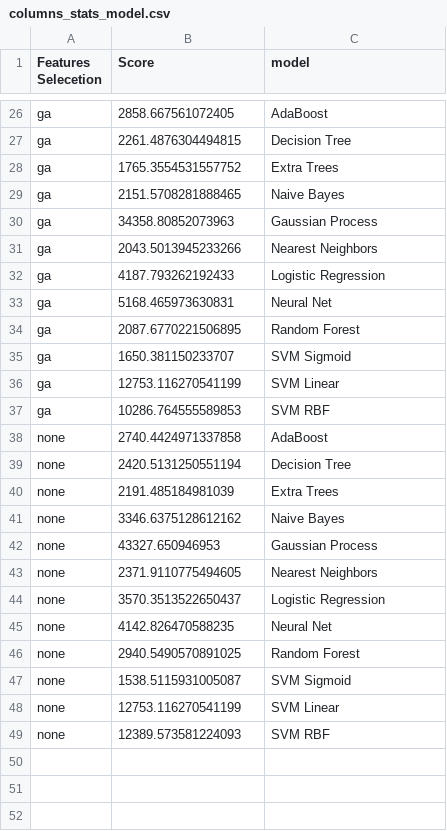
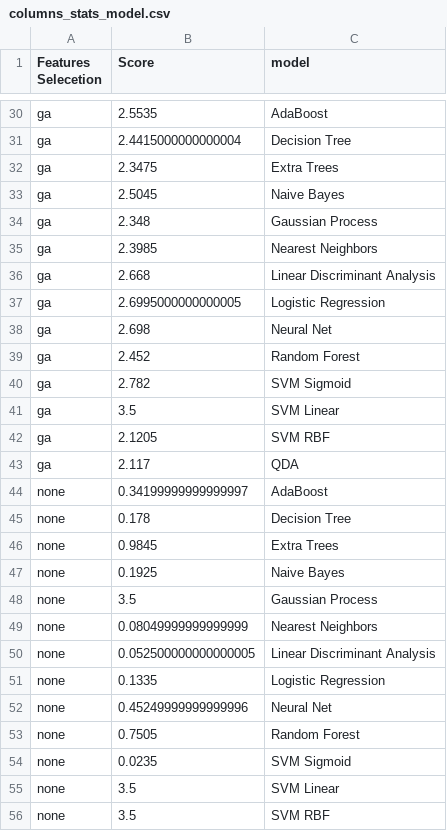
Before and after one commit to jozef229/FIIT-PRIPOC, a CSV file: columns_stats_model.csv, drawn as a sheet; only a part is shown, gaps mark what is left out; addresses are those after the commit; the diff covers the shown part only; the diff names each change by its address in the sheet, - before the commit and + after, or states it on an @@ line.

```diff
--- a/columns_stats_model.csv
+++ b/columns_stats_model.csv
-B30 (Score): 2858.667561072405
+B30 (Score): 2.5535
-B31 (Score): 2261.4876304494815
+B31 (Score): 2.4415000000000004
-B32 (Score): 1765.3554531557752
+B32 (Score): 2.3475
-B33 (Score): 2151.5708281888465
+B33 (Score): 2.5045
-B34 (Score): 34358.80852073963
+B34 (Score): 2.348
-B35 (Score): 2043.5013945233266
+B35 (Score): 2.3985
+row 36: ga | 2.668 | Linear Discriminant Analysis
-B37 (Score): 4187.793262192433
+B37 (Score): 2.6995000000000005
-B38 (Score): 5168.465973630831
+B38 (Score): 2.698
-B39 (Score): 2087.6770221506895
+B39 (Score): 2.452
-B40 (Score): 1650.381150233707
+B40 (Score): 2.782
-B41 (Score): 12753.116270541199
+B41 (Score): 3.5
-B42 (Score): 10286.764555589853
+B42 (Score): 2.1205
+row 43: ga | 2.117 | QDA
-B44 (Score): 2740.4424971337858
+B44 (Score): 0.34199999999999997
-B45 (Score): 2420.5131250551194
+B45 (Score): 0.178
-B46 (Score): 2191.485184981039
+B46 (Score): 0.9845
-B47 (Score): 3346.6375128612162
+B47 (Score): 0.1925
-B48 (Score): 43327.650946953
+B48 (Score): 3.5
-B49 (Score): 2371.9110775494605
+B49 (Score): 0.08049999999999999
+row 50: none | 0.052500000000000005 | Linear Discriminant Analysis
-B51 (Score): 3570.3513522650437
+B51 (Score): 0.1335
-B52 (Score): 4142.826470588235
+B52 (Score): 0.45249999999999996
-B53 (Score): 2940.5490570891025
+B53 (Score): 0.7505
-B54 (Score): 1538.5115931005087
+B54 (Score): 0.0235
-B55 (Score): 12753.116270541199
+B55 (Score): 3.5
-B56 (Score): 12389.573581224093
+B56 (Score): 3.5
```
Also changed, not shown: 5 added rows and 24 edited cells elsewhere in this file, 12 other files.
